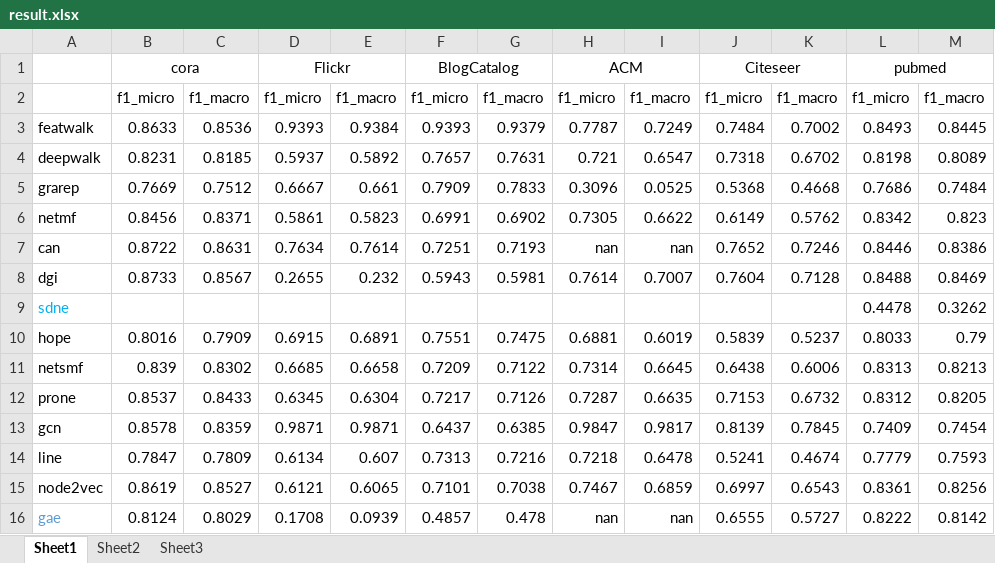
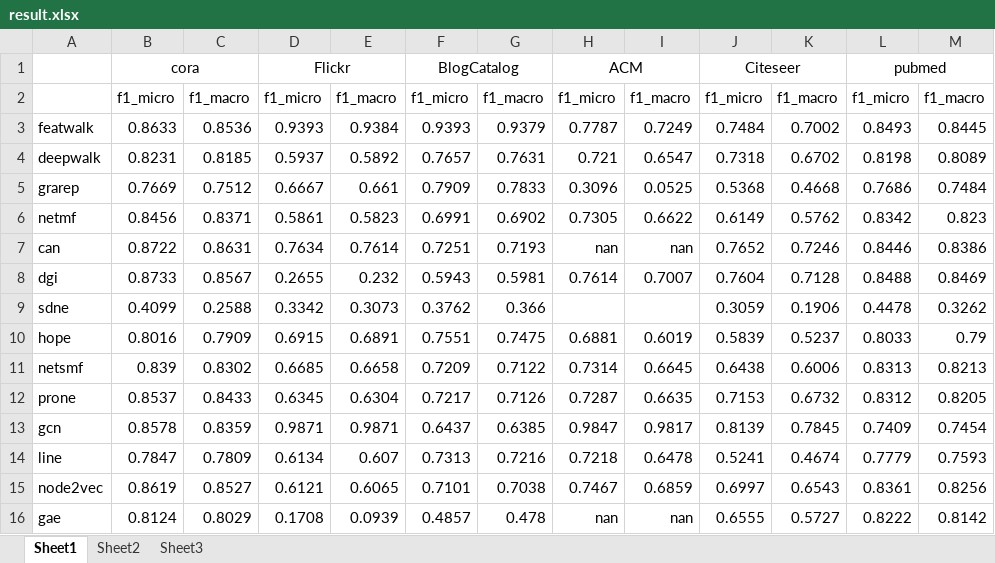
Before and after one commit to DEEP-PolyU/NetBenchmark, an Excel workbook: result.xlsx, sheet Sheet1, drawn as a sheet; only a part is shown; values as stored, in another font and other column widths than the file's, no borders; the diff names each change by its address in the sheet, - before the commit and + after, or states it on an @@ line.

Commit message:
update result.xlsx

```diff
--- a/result.xlsx (sheet Sheet1)
+++ b/result.xlsx (sheet Sheet1)
-A9 text colour: #00B0F0
+A9 text colour: black
-B9: (empty)
+B9: 0.4099
-C9: (empty)
+C9: 0.2588
-D9: (empty)
+D9: 0.3342
-E9: (empty)
+E9: 0.3073
-F9: (empty)
+F9: 0.3762
-G9: (empty)
+G9: 0.366
-J9: (empty)
+J9: 0.3059
-K9: (empty)
+K9: 0.1906
-A16 text colour: #5B9BD5
+A16 text colour: black
```
Also changed, not shown: sheet Sheet3.
